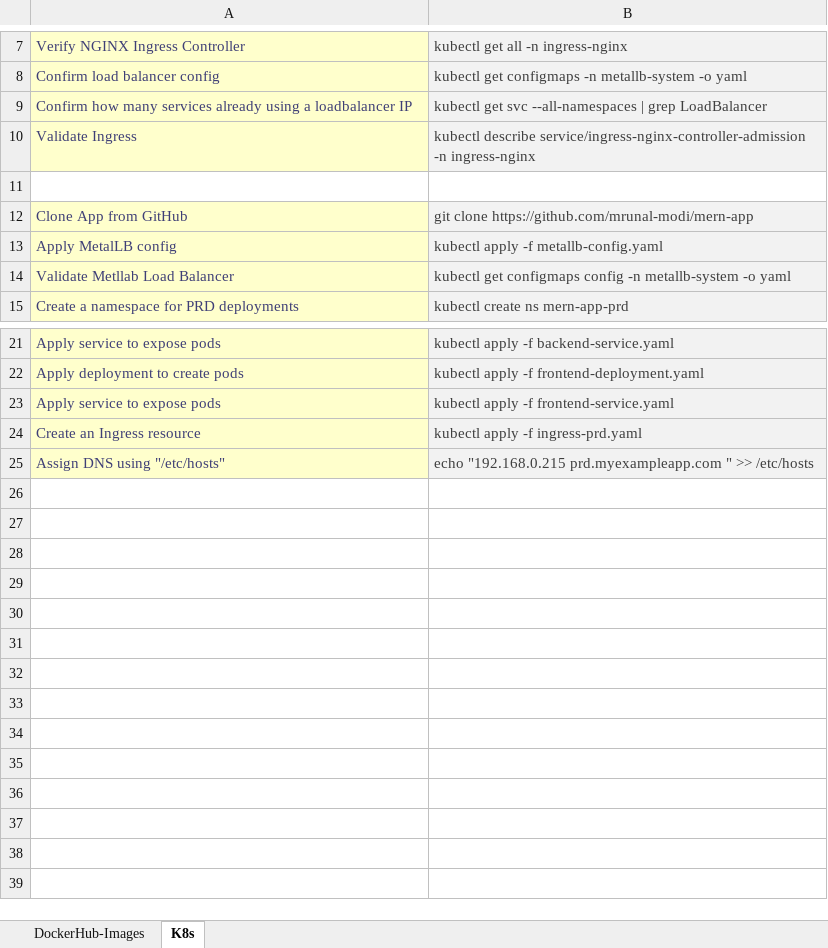
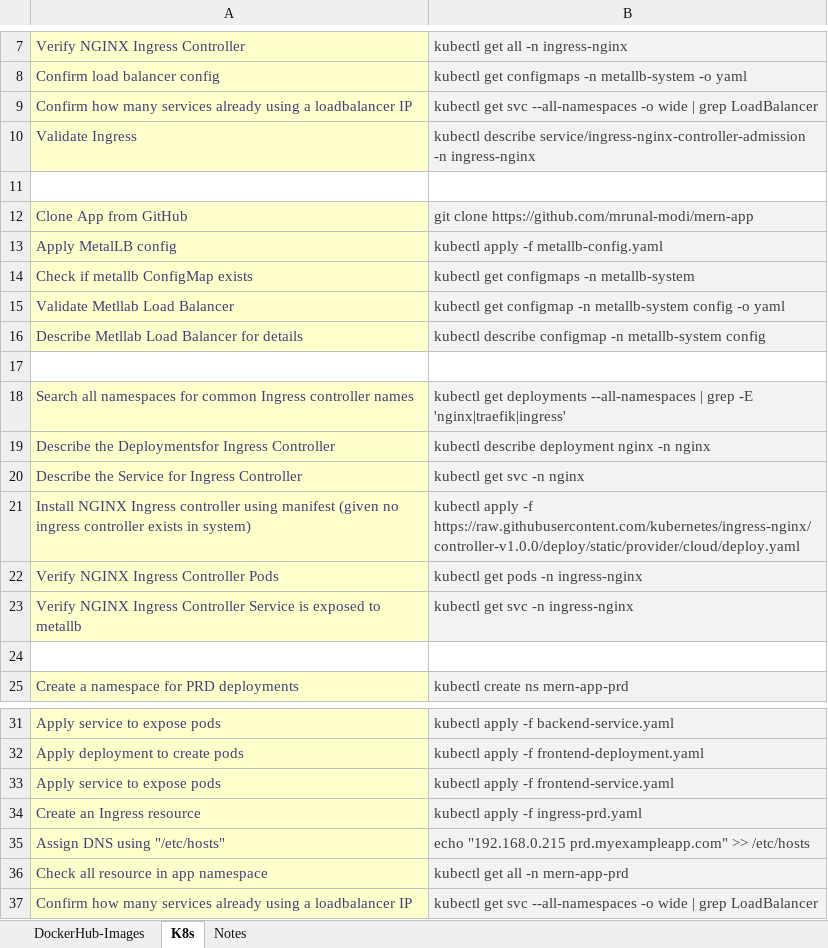
Before and after one commit to mrunal-modi/mern-app, an Excel workbook: k8s/MERN-K8s.xlsx, sheet K8s, drawn as a sheet; only a part is shown, gaps mark what is left out; values as stored, in another font and other column widths than the file's, no borders; addresses are those after the commit; the diff names each change by its address in the sheet, - before the commit and + after, or states it on an @@ line.

```diff
--- a/k8s/MERN-K8s.xlsx (sheet K8s)
+++ b/k8s/MERN-K8s.xlsx (sheet K8s)
+sheet tab: Notes
-B9: …svc --all-namespaces | grep…
+B9: …svc --all-namespaces -o wide | grep…
+row 14: Check if metallb ConfigMap exists | kubectl get configmaps -n metallb-system
-B15: kubectl get configmaps config -n metallb-system -o yaml
+B15: kubectl get configmap -n metallb-system config -o yaml
+row 16: Describe Metllab Load Balancer for details | kubectl describe configmap -n metallb-system config
+row 17: (empty)
+row 18: Search all namespaces for common Ingress controller names | kubectl get deployments --all-namespaces | grep -E 'nginx|traefik|ingress'
+row 19: Describe the Deploymentsfor Ingress Controller | kubectl describe deployment nginx -n nginx
+row 20: Describe the Service for Ingress Controller | kubectl get svc -n nginx
+row 21: Install NGINX Ingress controller using manifest (given no ingress controller exists in system) | kubectl apply -f https://raw.githubusercontent.com/kubernetes/ingress-nginx/controller-v1.0.0/deploy/static/provider/cloud/deploy.yaml
+row 22: Verify NGINX Ingress Controller Pods | kubectl get pods -n ingress-nginx
+row 23: Verify NGINX Ingress Controller Service is exposed to metallb | kubectl get svc -n ingress-nginx
+row 24: (empty)
-B35: echo "192.168.0.215 prd.myexampleapp.com " >> /etc/hosts
+B35: echo "192.168.0.215 prd.myexampleapp.com" >> /etc/hosts
+row 36: Check all resource in app namespace | kubectl get all -n mern-app-prd
+row 37: Confirm how many services already using a loadbalancer IP | kubectl get svc --all-namespaces -o wide | grep LoadBalancer
```
Also changed, not shown: 2 other files.
